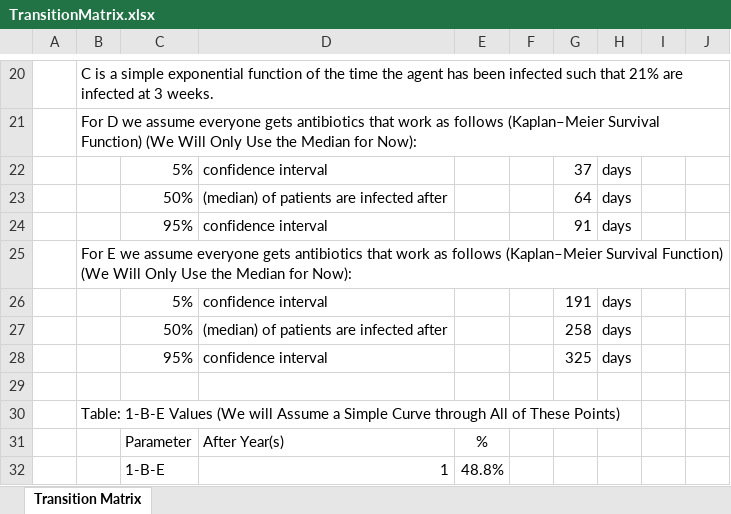
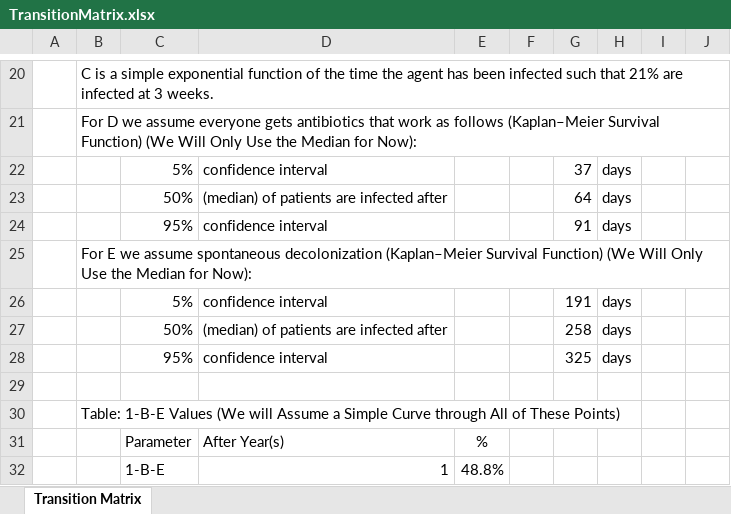
Before and after one commit to contact-contagion/mrsa-c, an Excel workbook: MRSA/data/TransitionMatrix.xlsx, sheet Transition Matrix, drawn as a sheet; only a part is shown, gaps mark what is left out; values as stored, in another font and other column widths than the file's, no borders; the diff names each change by its address in the sheet, - before the commit and + after, or states it on an @@ line.

Commit message:
Updated the activity risk usage.
git-svn-id: https://scrap.dis.anl.gov/repos/MRSA/models/agentmodel@123 eb7698ad-c3c5-4393-a60c-5d690fe7bf3d

```diff
--- a/MRSA/data/TransitionMatrix.xlsx (sheet Transition Matrix)
+++ b/MRSA/data/TransitionMatrix.xlsx (sheet Transition Matrix)
-B25: …we assume everyone gets antibiotics that work as follows (Kaplan–Meier Survival…
+B25: …we assume spontaneous decolonization (Kaplan–Meier Survival…
```
Also changed, not shown: 3 other files.
